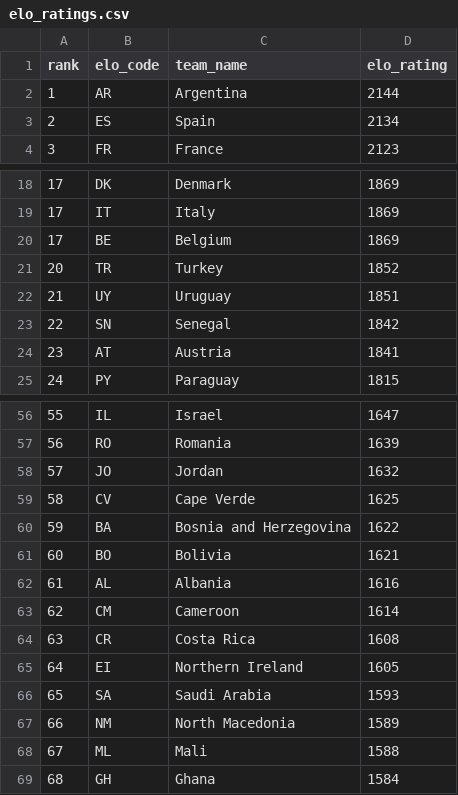
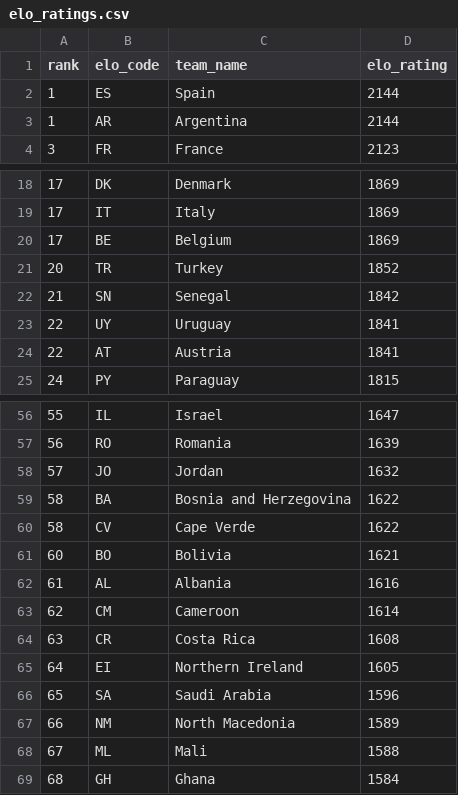
Before and after one commit to jamoji-ai/world-cup-predictor-pro, a CSV file: data/raw/elo_ratings.csv, drawn as a sheet; only a part is shown, gaps mark what is left out.

```diff
--- a/data/raw/elo_ratings.csv
+++ b/data/raw/elo_ratings.csv
@@ -1,4 +1,4 @@
 rank,elo_code,team_name,elo_rating
+1,ES,Spain,2144
 1,AR,Argentina,2144
-2,ES,Spain,2134
 3,FR,France,2123
@@ -21,5 +21,5 @@ rank,elo_code,team_name,elo_rating
 20,TR,Turkey,1852
-21,UY,Uruguay,1851
-22,SN,Senegal,1842
-23,AT,Austria,1841
+21,SN,Senegal,1842
+22,UY,Uruguay,1841
+22,AT,Austria,1841
 24,PY,Paraguay,1815
@@ -58,4 +58,4 @@ rank,elo_code,team_name,elo_rating
 57,JO,Jordan,1632
-58,CV,Cape Verde,1625
-59,BA,Bosnia and Herzegovina,1622
+58,BA,Bosnia and Herzegovina,1622
+58,CV,Cape Verde,1622
 60,BO,Bolivia,1621
@@ -65,3 +65,3 @@ rank,elo_code,team_name,elo_rating
 64,EI,Northern Ireland,1605
-65,SA,Saudi Arabia,1593
+65,SA,Saudi Arabia,1596
 66,NM,North Macedonia,1589
```
Also changed, not shown: data/processed/teams_master.csv, data/processed/wpi_scores.csv, 4 other files.
